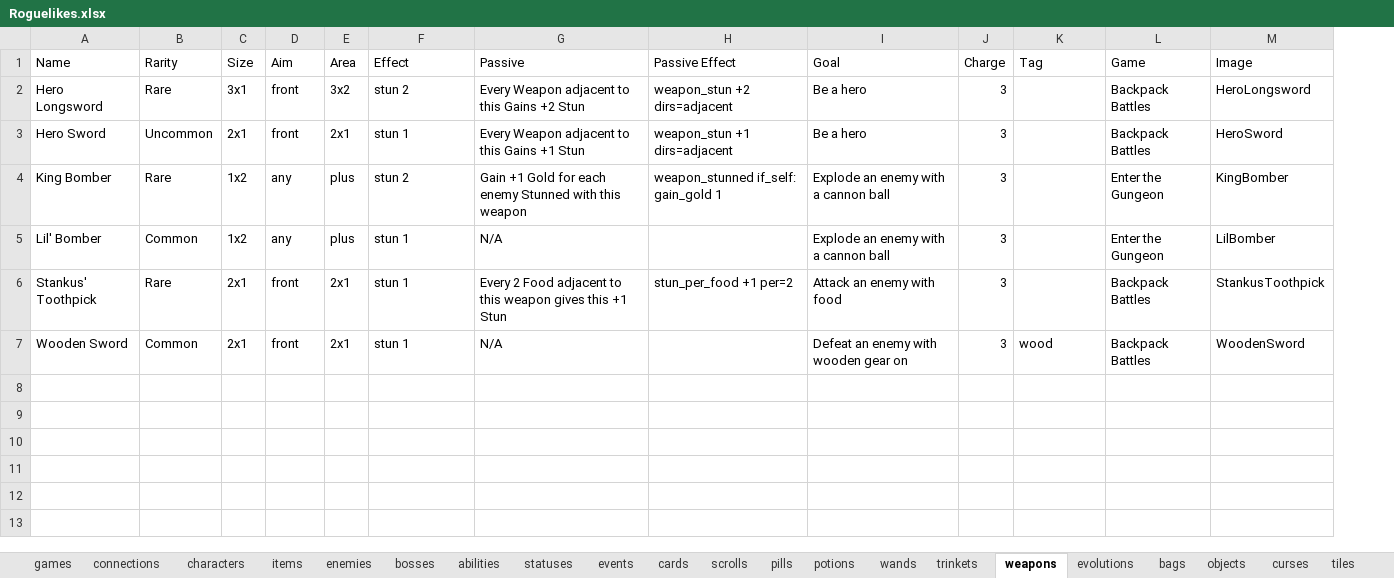
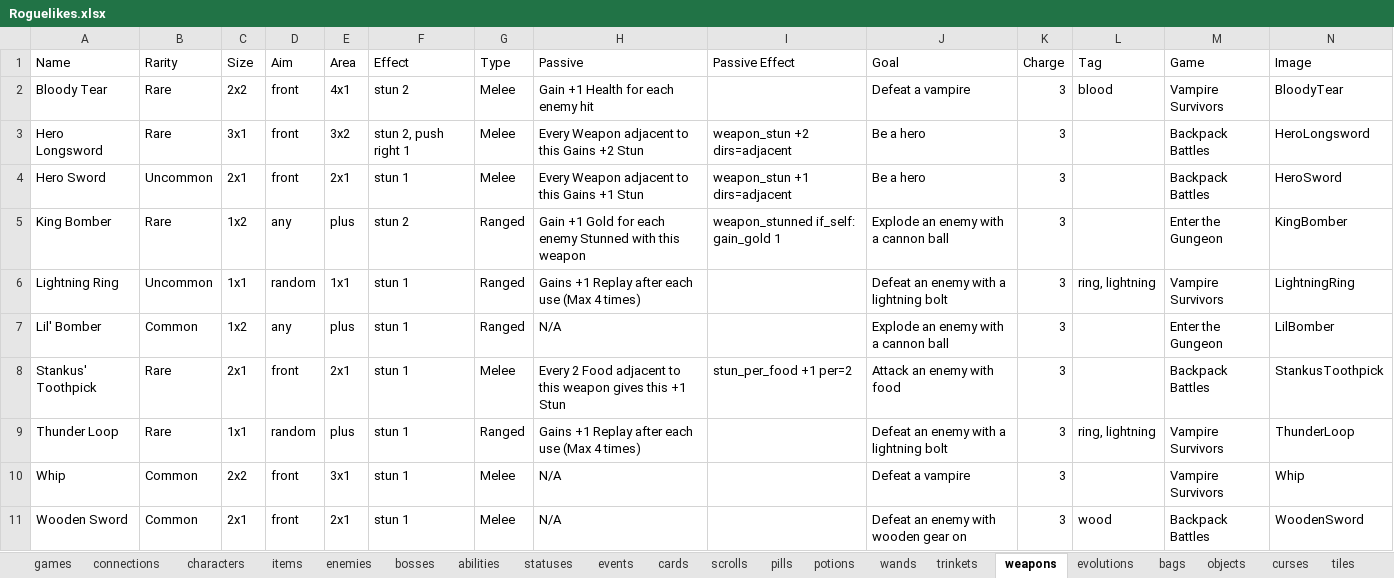
Before and after one commit to batsling/Roguelike-like, an Excel workbook: tools/Roguelikes.xlsx, sheet weapons, drawn as a sheet; values as stored, in another font and other column widths than the file's, no borders; table styles not drawn; addresses are those after the commit; the diff names each change by its address in the sheet, - before the commit and + after, or states it on an @@ line.

```diff
--- a/tools/Roguelikes.xlsx (sheet weapons)
+++ b/tools/Roguelikes.xlsx (sheet weapons)
+column G (Type), rows 3-5: Melee | Melee | Ranged; rows 7-8: Ranged | Melee; row 11: Melee
+row 2: Bloody Tear | Rare | 2x2 | front | 4x1 | stun 2 | Melee | Gain +1 Health for each enemy hit |  | Defeat a vampire | 3 | blood | Vampire Survivors | BloodyTear
-F3 (Effect): stun 2
+F3 (Effect): stun 2, push right 1
+row 6: Lightning Ring | Uncommon | 1x1 | random | 1x1 | stun 1 | Ranged | Gains +1 Replay after each use (Max 4 times) |  | Defeat an enemy with a lightning bolt | 3 | ring, lightning | Vampire Survivors | LightningRing
+row 9: Thunder Loop | Rare | 1x1 | random | plus | stun 1 | Ranged | Gains +1 Replay after each use (Max 4 times) |  | Defeat an enemy with a lightning bolt | 3 | ring, lightning | Vampire Survivors | ThunderLoop
+row 10: Whip | Common | 2x2 | front | 3x1 | stun 1 | Melee | N/A |  | Defeat a vampire | 3 |  | Vampire Survivors | Whip
```
Also changed, not shown: sheet Map Calc, sheet Map Analysis, sheet goals, sheet connections, sheet evolutions, sheet games, 4 more sheets, formulas that keep their value, charts or pictures, 1 other file.
